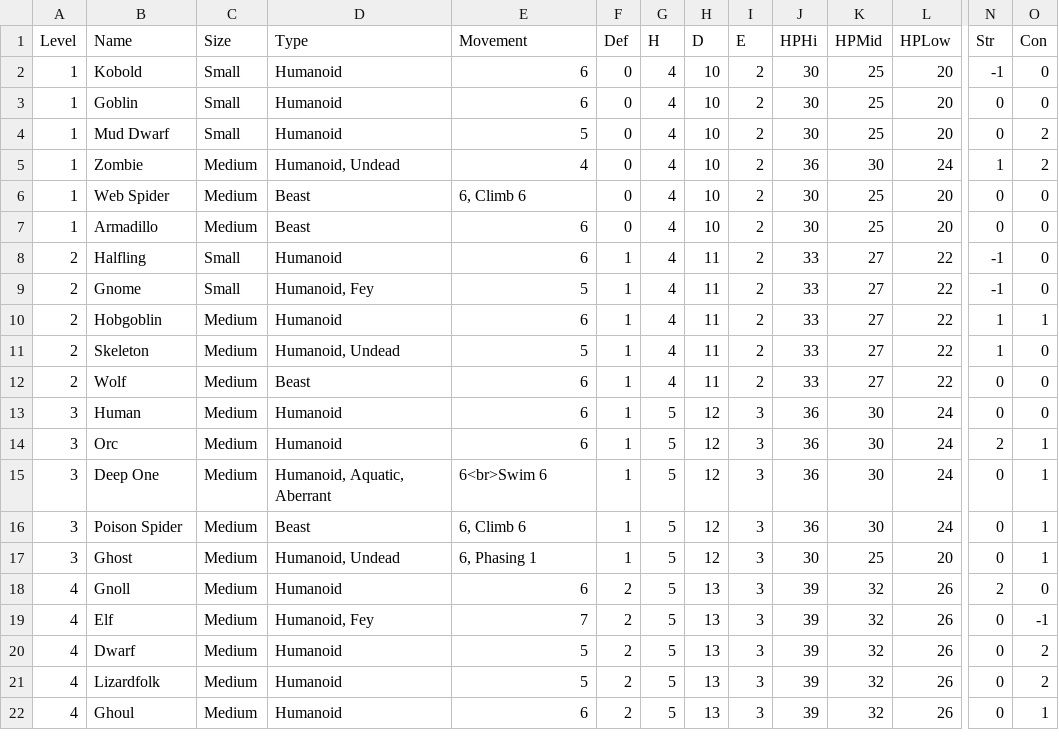
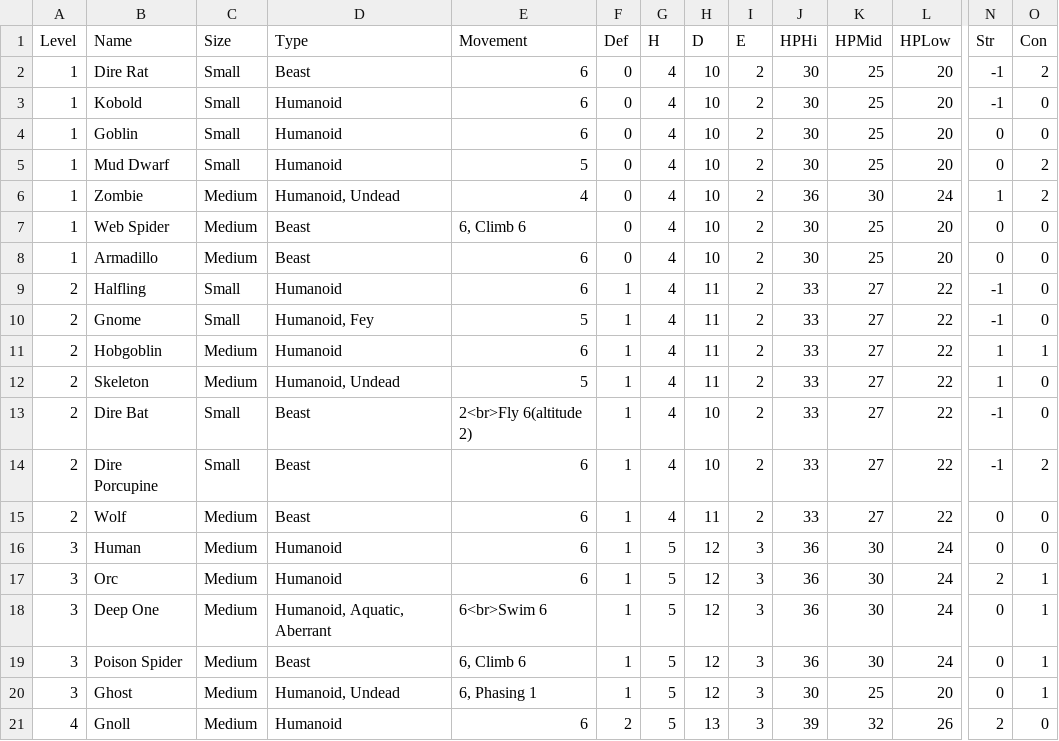
Before and after one commit to capelastegui/sfrpg, a CSV file: inst/raw/monsters/monster_races.csv, drawn as a sheet; only a part is shown, gaps mark what is left out; the shorter side is filled out with more unchanged rows; rows hold the shown columns only; the diff names each change by its address in the sheet, - before the commit and + after, or states it on an @@ line.

Commit message:
bug #47; Monster table background. Closes #47; Closes #35;

```diff
--- a/inst/raw/monsters/monster_races.csv
+++ b/inst/raw/monsters/monster_races.csv
+row 2: 1 | Dire Rat | Small | Beast | 6 | 0 | 4 | 10 | 2 | 30 | 25 | 20 | -1 | 2
+row 13: 2 | Dire Bat | Small | Beast | 2<br>Fly 6(altitude 2) | 1 | 4 | 10 | 2 | 33 | 27 | 22 | -1 | 0
+row 14: 2 | Dire Porcupine | Small | Beast | 6 | 1 | 4 | 10 | 2 | 33 | 27 | 22 | -1 | 2
```
Also changed, not shown: 4 other files.
